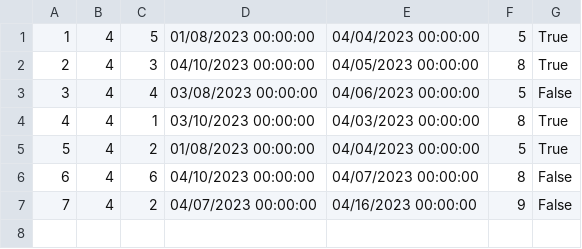
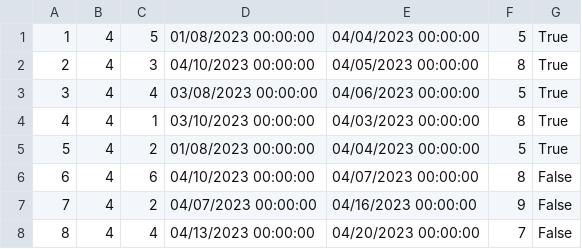
Before and after one commit to dokma11/SIMS-Project-Group-4-Team-B, a CSV file: Sims2023/Sims2023/Resources/Data/accommodationReservations.csv, drawn as a sheet.

```diff
--- a/Sims2023/Sims2023/Resources/Data/accommodationReservations.csv
+++ b/Sims2023/Sims2023/Resources/Data/accommodationReservations.csv
@@ -2,3 +2,3 @@
 2|4|3|04/10/2023 00:00:00|04/05/2023 00:00:00|8|True
-3|4|4|03/08/2023 00:00:00|04/06/2023 00:00:00|5|False
+3|4|4|03/08/2023 00:00:00|04/06/2023 00:00:00|5|True
 4|4|1|03/10/2023 00:00:00|04/03/2023 00:00:00|8|True
@@ -7 +7,2 @@
 7|4|2|04/07/2023 00:00:00|04/16/2023 00:00:00|9|False
+8|4|4|04/13/2023 00:00:00|04/20/2023 00:00:00|7|False
```
Also changed, not shown: Sims2023/Sims2023/Resources/Data/accommodationGrades.csv, Sims2023/Sims2023/Resources/Data/accommodations.csv.
